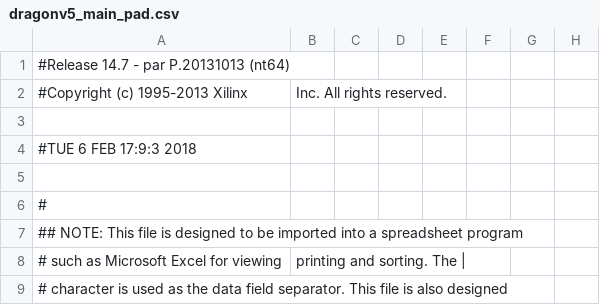
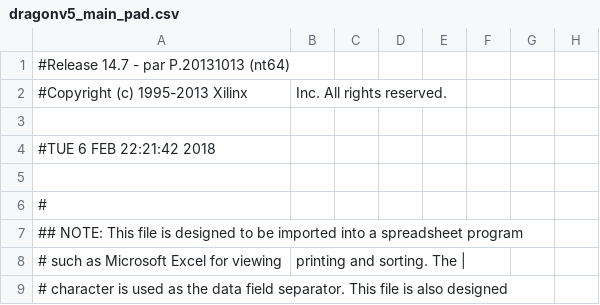
Before and after one commit to CTA-LST-Dragon/Firmware, a CSV file: dragonHDL_V5/20171023_hdl_dv5_3_00_00/DragonHDL5/dragonv5_main_pad.csv, drawn as a sheet; only a part is shown; the diff names each change by its address in the sheet, - before the commit and + after, or states it on an @@ line.

```diff
--- a/dragonHDL_V5/20171023_hdl_dv5_3_00_00/DragonHDL5/dragonv5_main_pad.csv
+++ b/dragonHDL_V5/20171023_hdl_dv5_3_00_00/DragonHDL5/dragonv5_main_pad.csv
-A4: #TUE 6 FEB 17:9:3 2018
+A4: #TUE 6 FEB 22:21:42 2018
```
Also changed, not shown: 47 other files.
